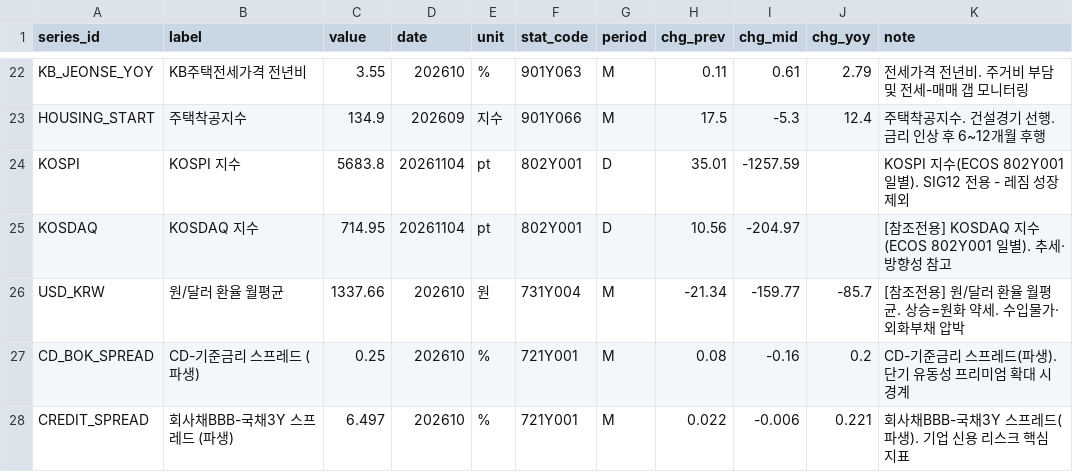
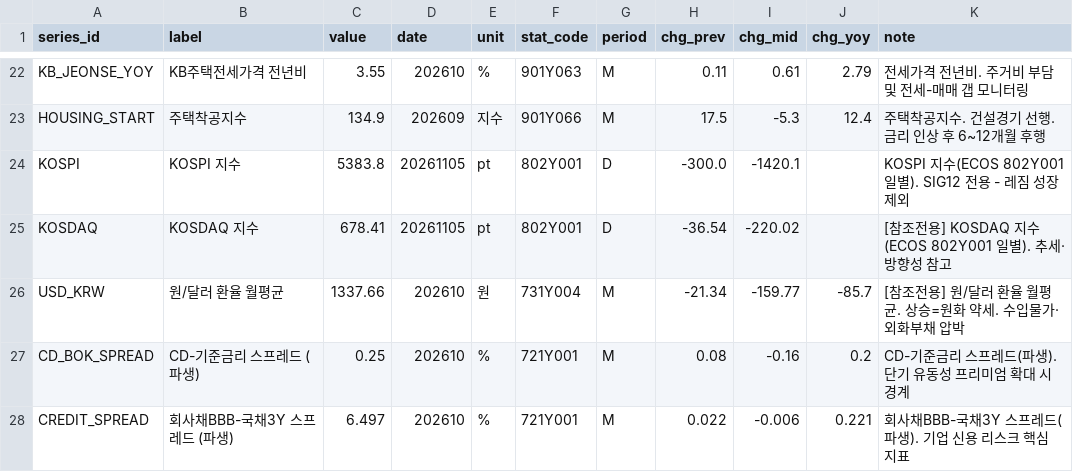
Before and after one commit to LEEYOUNGJIN-GIT/ecos-macro-review, a CSV file: data/ecos_latest.csv, drawn as a sheet; only a part is shown, gaps mark what is left out.

```diff
--- a/data/ecos_latest.csv
+++ b/data/ecos_latest.csv
@@ -23,4 +23,4 @@ KB_JEONSE_YOY,KB주택전세가격 전년비,3.55,202610,%,901Y063,M,0.11,0.61,2
 HOUSING_START,주택착공지수,134.9,202609,지수,901Y066,M,17.5,-5.3,12.4,주택착공지수. 건설경기 선행. 금리 인상 후 6~12개월 후행
-KOSPI,KOSPI 지수,5683.8,20261104,pt,802Y001,D,35.01,-1257.59,,KOSPI 지수(ECOS 802Y001 일별). SIG12 전용 - 레짐 성장 제외
-KOSDAQ,KOSDAQ 지수,714.95,20261104,pt,802Y001,D,10.56,-204.97,,[참조전용] KOSDAQ 지수(ECOS 802Y001 일별). 추세·방향성 참고
+KOSPI,KOSPI 지수,5383.8,20261105,pt,802Y001,D,-300.0,-1420.1,,KOSPI 지수(ECOS 802Y001 일별). SIG12 전용 - 레짐 성장 제외
+KOSDAQ,KOSDAQ 지수,678.41,20261105,pt,802Y001,D,-36.54,-220.02,,[참조전용] KOSDAQ 지수(ECOS 802Y001 일별). 추세·방향성 참고
 USD_KRW,원/달러 환율 월평균,1337.66,202610,원,731Y004,M,-21.34,-159.77,-85.7,[참조전용] 원/달러 환율 월평균. 상승=원화 약세. 수입물가·외화부채 압박
```
Also changed, not shown: data/macro_latest.csv, 4 other files.
